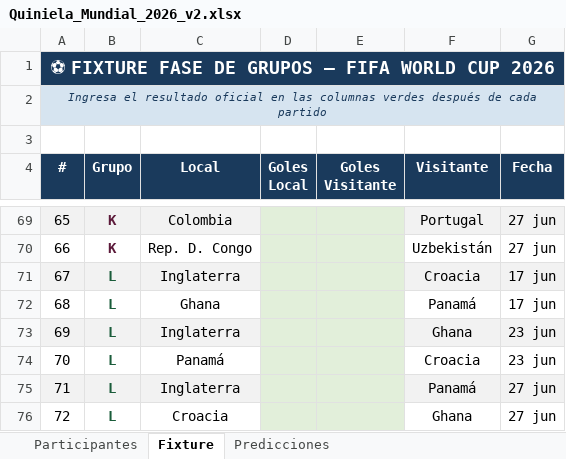
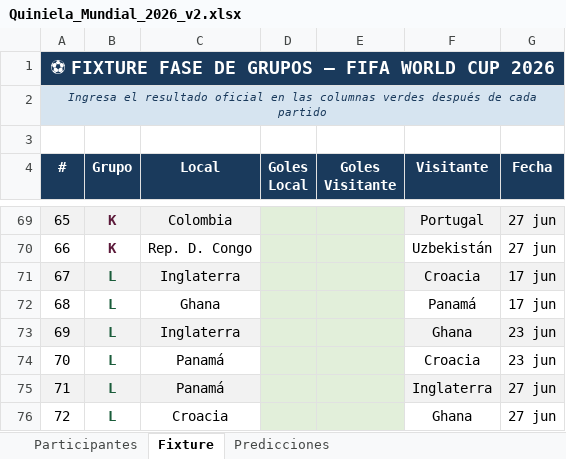
Before and after one commit to andreslindarte/polla-mundialista-pocheche, an Excel workbook: Quiniela_Mundial_2026_v2.xlsx, sheet Fixture, drawn as a sheet; only a part is shown, gaps mark what is left out; values as stored, in another font and other column widths than the file's, no borders; the diff names each change by its address in the sheet, - before the commit and + after, or states it on an @@ line.

Commit message:
Actualizar - 06-27-sáb 20:58

```diff
--- a/Quiniela_Mundial_2026_v2.xlsx (sheet Fixture)
+++ b/Quiniela_Mundial_2026_v2.xlsx (sheet Fixture)
-C75 (Local): Inglaterra
+C75 (Local): Panamá
-F75 (Visitante): Panamá
+F75 (Visitante): Inglaterra
```
Also changed, not shown: sheet Predicciones.
